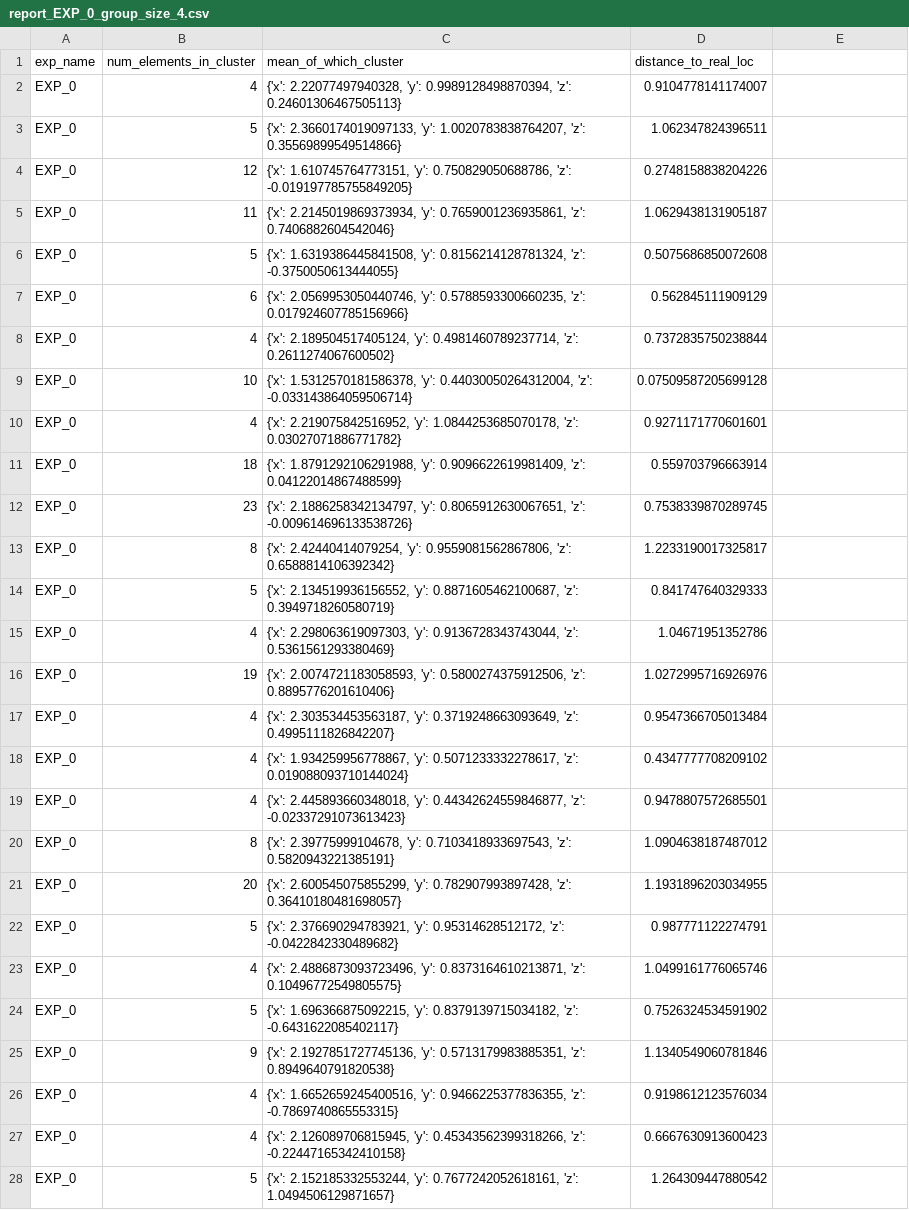
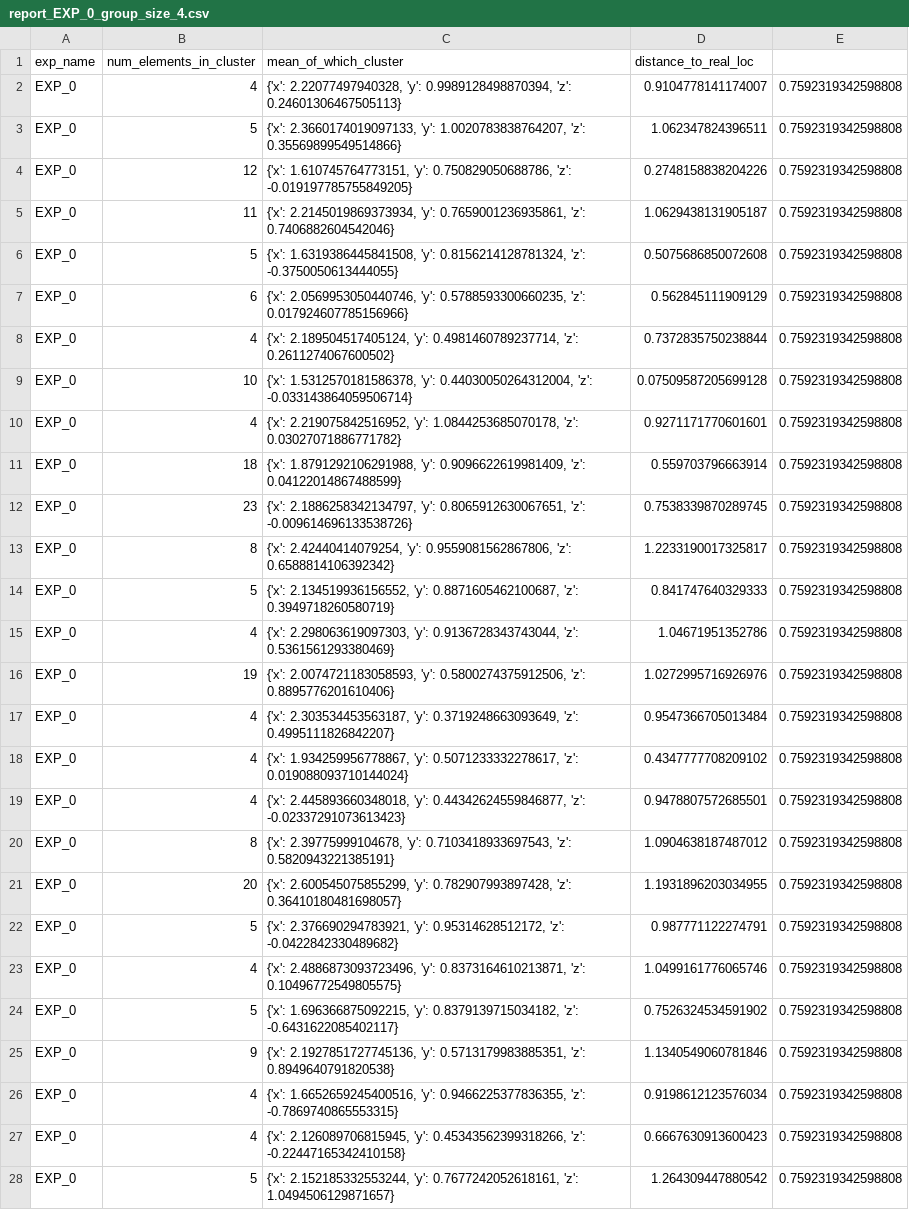
Before and after one commit to zub4t/bk-thesis, a CSV file: report/wifi_4/report_EXP_0_group_size_4.csv, drawn as a sheet; only a part is shown; the diff covers the shown part only; the diff names each change by its address in the sheet, - before the commit and + after, or states it on an @@ line.

```diff
--- a/report/wifi_4/report_EXP_0_group_size_4.csv
+++ b/report/wifi_4/report_EXP_0_group_size_4.csv
-E2:E28: (empty)
+E2:E28: 0.7592319342598808
```
Also changed, not shown: 2 edited cells elsewhere in this file, report/wifi_4/report_EXP_13_group_size_4.csv, report/wifi_4/report_EXP_18_group_size_4.csv, 46 other files.
